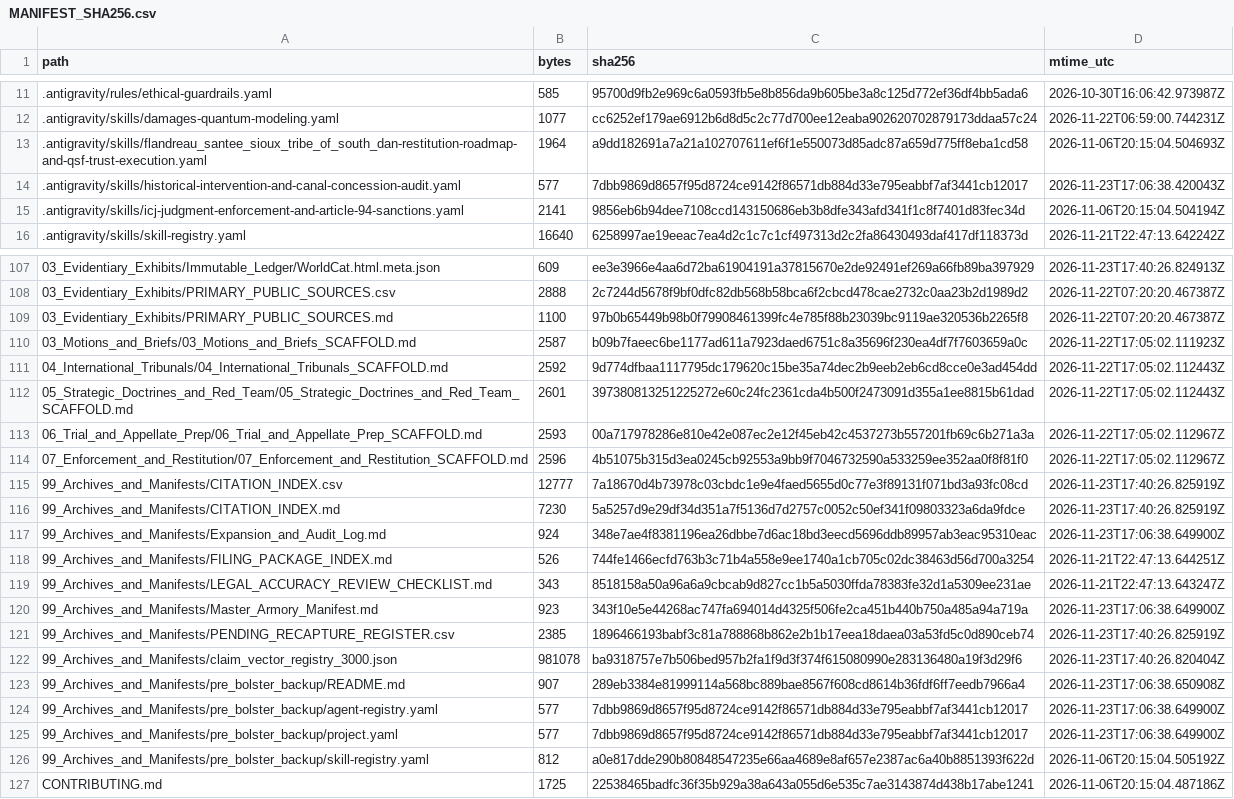
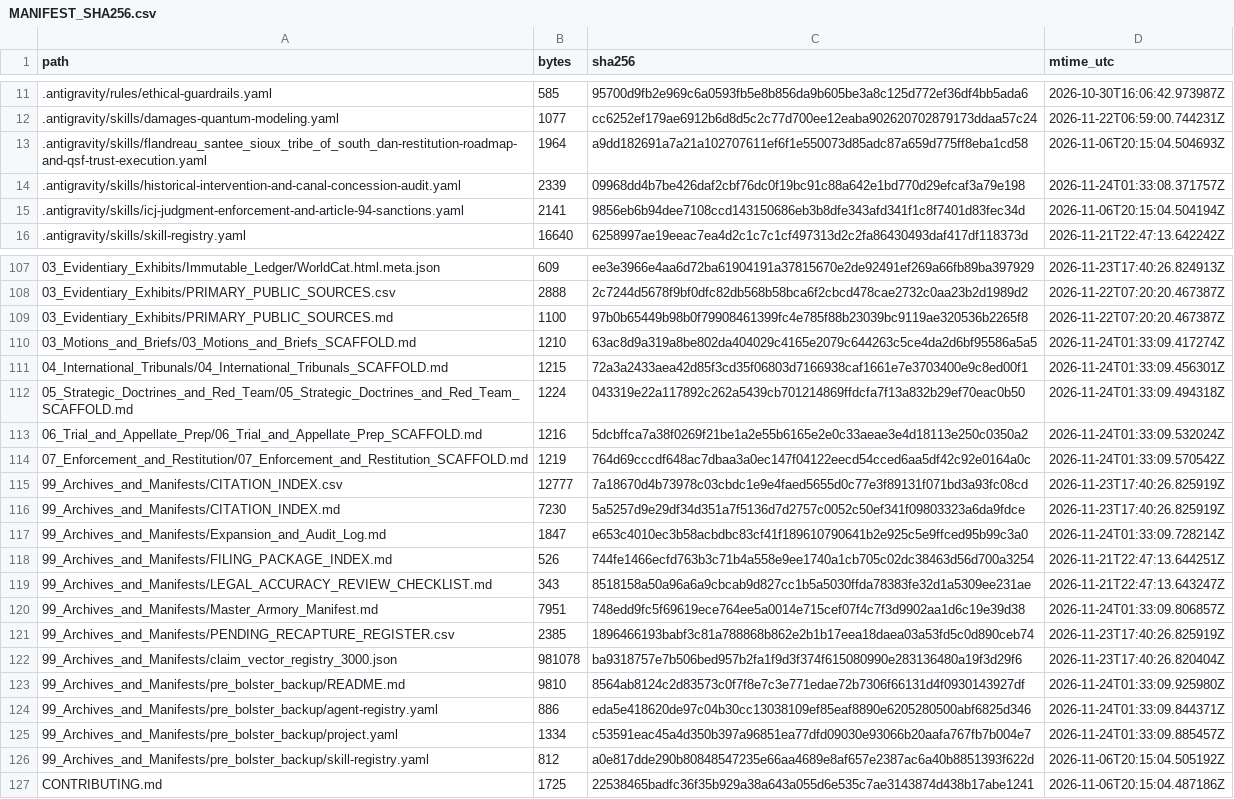
Before and after one commit to GlobalRestitutionAlliance/turtle-island-us-sd-flandreau-santee-sioux-tribe-of-south-da-master-litigation, a CSV file: 99_Archives_and_Manifests/MANIFEST_SHA256.csv, drawn as a sheet; only a part is shown, gaps mark what is left out; the diff covers the shown part only.

Commit message:
REVERTED DUE TO UNPROMPTED MASS J3WFICATED DATA CORRUPTION BY COMPROMISED BIASED LLM/ARTIFICIAL INTELLIGENCE MODELS

```diff
--- a/99_Archives_and_Manifests/MANIFEST_SHA256.csv
+++ b/99_Archives_and_Manifests/MANIFEST_SHA256.csv
@@ -13,3 +13,3 @@ path,bytes,sha256,mtime_utc
 .antigravity/skills/flandreau_santee_sioux_tribe_of_south_dan-restitution-roadmap-and-qsf-trust-execution.yaml,1964,a9dd182691a7a21a102707611ef6f1e550073d85adc87a659d775ff8eba1cd58,2026-11-06T20:15:04.504693Z
-.antigravity/skills/historical-intervention-and-canal-concession-audit.yaml,577,7dbb9869d8657f95d8724ce9142f86571db884d33e795eabbf7af3441cb12017,2026-11-23T17:06:38.420043Z
+.antigravity/skills/historical-intervention-and-canal-concession-audit.yaml,2339,09968dd4b7be426daf2cbf76dc0f19bc91c88a642e1bd770d29efcaf3a79e198,2026-11-24T01:33:08.371757Z
 .antigravity/skills/icj-judgment-enforcement-and-article-94-sanctions.yaml,2141,9856eb6b94dee7108ccd143150686eb3b8dfe343afd341f1c8f7401d83fec34d,2026-11-06T20:15:04.504194Z
@@ -109,18 +109,18 @@ path,bytes,sha256,mtime_utc
 03_Evidentiary_Exhibits/PRIMARY_PUBLIC_SOURCES.md,1100,97b0b65449b98b0f79908461399fc4e785f88b23039bc9119ae320536b2265f8,2026-11-22T07:20:20.467387Z
-03_Motions_and_Briefs/03_Motions_and_Briefs_SCAFFOLD.md,2587,b09b7faeec6be1177ad611a7923daed6751c8a35696f230ea4df7f7603659a0c,2026-11-22T17:05:02.111923Z
-04_International_Tribunals/04_International_Tribunals_SCAFFOLD.md,2592,9d774dfbaa1117795dc179620c15be35a74dec2b9eeb2eb6cd8cce0e3ad454dd,2026-11-22T17:05:02.112443Z
-05_Strategic_Doctrines_and_Red_Team/05_Strategic_Doctrines_and_Red_Team_SCAFFOLD.md,2601,397380813251225272e60c24fc2361cda4b500f2473091d355a1ee8815b61dad,2026-11-22T17:05:02.112443Z
-06_Trial_and_Appellate_Prep/06_Trial_and_Appellate_Prep_SCAFFOLD.md,2593,00a717978286e810e42e087ec2e12f45eb42c4537273b557201fb69c6b271a3a,2026-11-22T17:05:02.112967Z
-07_Enforcement_and_Restitution/07_Enforcement_and_Restitution_SCAFFOLD.md,2596,4b51075b315d3ea0245cb92553a9bb9f7046732590a533259ee352aa0f8f81f0,2026-11-22T17:05:02.112967Z
+03_Motions_and_Briefs/03_Motions_and_Briefs_SCAFFOLD.md,1210,63ac8d9a319a8be802da404029c4165e2079c644263c5ce4da2d6bf95586a5a5,2026-11-24T01:33:09.417274Z
+04_International_Tribunals/04_International_Tribunals_SCAFFOLD.md,1215,72a3a2433aea42d85f3cd35f06803d7166938caf1661e7e3703400e9c8ed00f1,2026-11-24T01:33:09.456301Z
+05_Strategic_Doctrines_and_Red_Team/05_Strategic_Doctrines_and_Red_Team_SCAFFOLD.md,1224,043319e22a117892c262a5439cb701214869ffdcfa7f13a832b29ef70eac0b50,2026-11-24T01:33:09.494318Z
+06_Trial_and_Appellate_Prep/06_Trial_and_Appellate_Prep_SCAFFOLD.md,1216,5dcbffca7a38f0269f21be1a2e55b6165e2e0c33aeae3e4d18113e250c0350a2,2026-11-24T01:33:09.532024Z
+07_Enforcement_and_Restitution/07_Enforcement_and_Restitution_SCAFFOLD.md,1219,764d69cccdf648ac7dbaa3a0ec147f04122eecd54cced6aa5df42c92e0164a0c,2026-11-24T01:33:09.570542Z
 99_Archives_and_Manifests/CITATION_INDEX.csv,12777,7a18670d4b73978c03cbdc1e9e4faed5655d0c77e3f89131f071bd3a93fc08cd,2026-11-23T17:40:26.825919Z
 99_Archives_and_Manifests/CITATION_INDEX.md,7230,5a5257d9e29df34d351a7f5136d7d2757c0052c50ef341f09803323a6da9fdce,2026-11-23T17:40:26.825919Z
-99_Archives_and_Manifests/Expansion_and_Audit_Log.md,924,348e7ae4f8381196ea26dbbe7d6ac18bd3eecd5696ddb89957ab3eac95310eac,2026-11-23T17:06:38.649900Z
+99_Archives_and_Manifests/Expansion_and_Audit_Log.md,1847,e653c4010ec3b58acbdbc83cf41f189610790641b2e925c5e9ffced95b99c3a0,2026-11-24T01:33:09.728214Z
 99_Archives_and_Manifests/FILING_PACKAGE_INDEX.md,526,744fe1466ecfd763b3c71b4a558e9ee1740a1cb705c02dc38463d56d700a3254,2026-11-21T22:47:13.644251Z
 99_Archives_and_Manifests/LEGAL_ACCURACY_REVIEW_CHECKLIST.md,343,8518158a50a96a6a9cbcab9d827cc1b5a5030ffda78383fe32d1a5309ee231ae,2026-11-21T22:47:13.643247Z
-99_Archives_and_Manifests/Master_Armory_Manifest.md,923,343f10e5e44268ac747fa694014d4325f506fe2ca451b440b750a485a94a719a,2026-11-23T17:06:38.649900Z
+99_Archives_and_Manifests/Master_Armory_Manifest.md,7951,748edd9fc5f69619ece764ee5a0014e715cef07f4c7f3d9902aa1d6c19e39d38,2026-11-24T01:33:09.806857Z
 99_Archives_and_Manifests/PENDING_RECAPTURE_REGISTER.csv,2385,1896466193babf3c81a788868b862e2b1b17eea18daea03a53fd5c0d890ceb74,2026-11-23T17:40:26.825919Z
 99_Archives_and_Manifests/claim_vector_registry_3000.json,981078,ba9318757e7b506bed957b2fa1f9d3f374f615080990e283136480a19f3d29f6,2026-11-23T17:40:26.820404Z
-99_Archives_and_Manifests/pre_bolster_backup/README.md,907,289eb3384e81999114a568bc889bae8567f608cd8614b36fdf6ff7eedb7966a4,2026-11-23T17:06:38.650908Z
-99_Archives_and_Manifests/pre_bolster_backup/agent-registry.yaml,577,7dbb9869d8657f95d8724ce9142f86571db884d33e795eabbf7af3441cb12017,2026-11-23T17:06:38.649900Z
-99_Archives_and_Manifests/pre_bolster_backup/project.yaml,577,7dbb9869d8657f95d8724ce9142f86571db884d33e795eabbf7af3441cb12017,2026-11-23T17:06:38.649900Z
+99_Archives_and_Manifests/pre_bolster_backup/README.md,9810,8564ab8124c2d83573c0f7f8e7c3e771edae72b7306f66131d4f0930143927df,2026-11-24T01:33:09.925980Z
+99_Archives_and_Manifests/pre_bolster_backup/agent-registry.yaml,886,eda5e418620de97c04b30cc13038109ef85eaf8890e6205280500abf6825d346,2026-11-24T01:33:09.844371Z
+99_Archives_and_Manifests/pre_bolster_backup/project.yaml,1334,c53591eac45a4d350b397a96851ea77dfd09030e93066b20aafa767fb7b004e7,2026-11-24T01:33:09.885457Z
 99_Archives_and_Manifests/pre_bolster_backup/skill-registry.yaml,812,a0e817dde290b80848547235e66aa4689e8af657e2387ac6a40b8851393f622d,2026-11-06T20:15:04.505192Z
```
Also changed, not shown: 77 edited cells elsewhere in this file, 37 other files.
